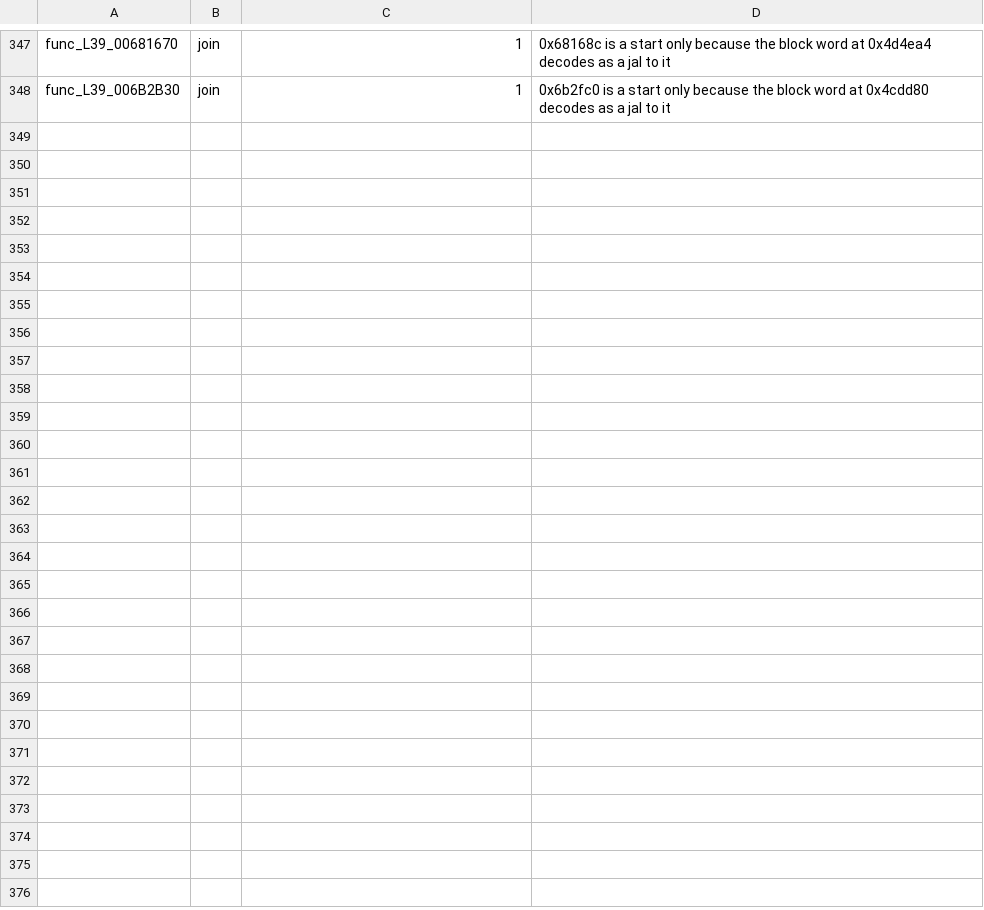
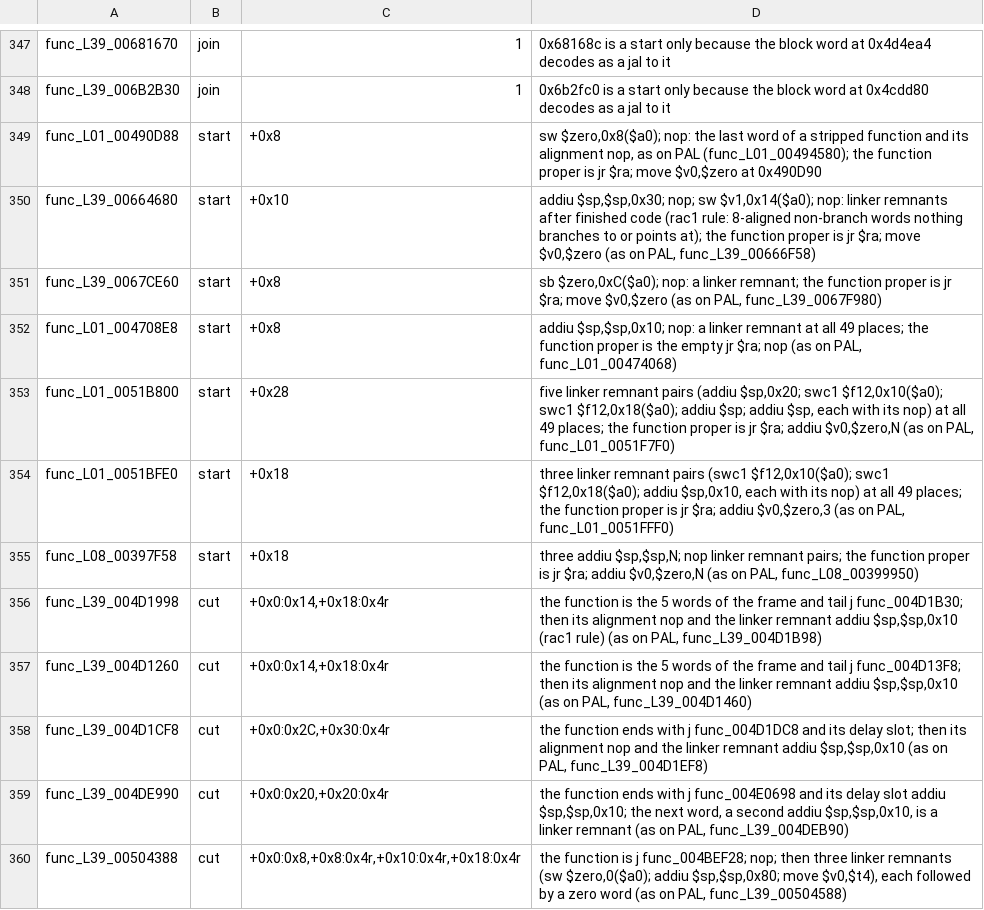
Before and after one commit to OpenRAC/rac3-decomp, a TSV file: config/us/levels/boundaries.tsv, drawn as a sheet; only a part is shown, gaps mark what is left out.

```diff
--- a/config/us/levels/boundaries.tsv
+++ b/config/us/levels/boundaries.tsv
@@ -348 +348,13 @@ func_L39_00681670	join	1	0x68168c is a start only because the block word at 0x4d
 func_L39_006B2B30	join	1	0x6b2fc0 is a start only because the block word at 0x4cdd80 decodes as a jal to it
+func_L01_00490D88	start	+0x8	sw $zero,0x8($a0); nop: the last word of a stripped function and its alignment nop, as on PAL (func_L01_00494580); the function proper is jr $ra; move $v0,$zero at 0x490D90
+func_L39_00664680	start	+0x10	addiu $sp,$sp,0x30; nop; sw $v1,0x14($a0); nop: linker remnants after finished code (rac1 rule: 8-aligned non-branch words nothing branches to or points at); the function proper is jr $ra; move $v0,$zero (as on PAL, func_L39_00666F58)
+func_L39_0067CE60	start	+0x8	sb $zero,0xC($a0); nop: a linker remnant; the function proper is jr $ra; move $v0,$zero (as on PAL, func_L39_0067F980)
+func_L01_004708E8	start	+0x8	addiu $sp,$sp,0x10; nop: a linker remnant at all 49 places; the function proper is the empty jr $ra; nop (as on PAL, func_L01_00474068)
+func_L01_0051B800	start	+0x28	five linker remnant pairs (addiu $sp,0x20; swc1 $f12,0x10($a0); swc1 $f12,0x18($a0); addiu $sp; addiu $sp, each with its nop) at all 49 places; the function proper is jr $ra; addiu $v0,$zero,N (as on PAL, func_L01_0051F7F0)
+func_L01_0051BFE0	start	+0x18	three linker remnant pairs (swc1 $f12,0x10($a0); swc1 $f12,0x18($a0); addiu $sp,0x10, each with its nop) at all 49 places; the function proper is jr $ra; addiu $v0,$zero,3 (as on PAL, func_L01_0051FFF0)
+func_L08_00397F58	start	+0x18	three addiu $sp,$sp,N; nop linker remnant pairs; the function proper is jr $ra; addiu $v0,$zero,N (as on PAL, func_L08_00399950)
+func_L39_004D1998	cut	+0x0:0x14,+0x18:0x4r	the function is the 5 words of the frame and tail j func_004D1B30; then its alignment nop and the linker remnant addiu $sp,$sp,0x10 (rac1 rule) (as on PAL, func_L39_004D1B98)
+func_L39_004D1260	cut	+0x0:0x14,+0x18:0x4r	the function is the 5 words of the frame and tail j func_004D13F8; then its alignment nop and the linker remnant addiu $sp,$sp,0x10 (as on PAL, func_L39_004D1460)
+func_L39_004D1CF8	cut	+0x0:0x2C,+0x30:0x4r	the function ends with j func_004D1DC8 and its delay slot; then its alignment nop and the linker remnant addiu $sp,$sp,0x10 (as on PAL, func_L39_004D1EF8)
+func_L39_004DE990	cut	+0x0:0x20,+0x20:0x4r	the function ends with j func_004E0698 and its delay slot addiu $sp,$sp,0x10; the next word, a second addiu $sp,$sp,0x10, is a linker remnant (as on PAL, func_L39_004DEB90)
+func_L39_00504388	cut	+0x0:0x8,+0x8:0x4r,+0x10:0x4r,+0x18:0x4r	the function is j func_004BEF28; nop; then three linker remnants (sw $zero,0($a0); addiu $sp,$sp,0x80; move $v0,$t4), each followed by a zero word (as on PAL, func_L39_00504588)
```
Also changed, not shown: config/levels/boundaries.tsv, config/us/built.tsv, 23 other files.
